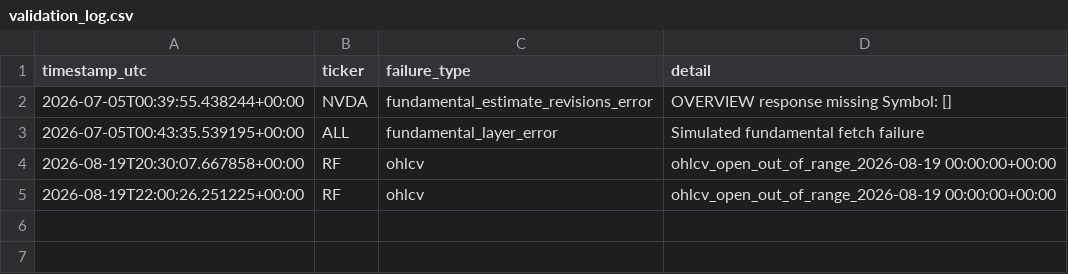
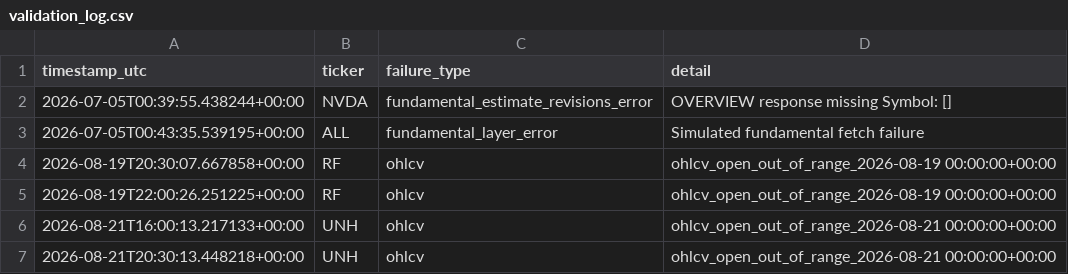
Before and after one commit to MrKoods/StockAnalysis, a CSV file: data/logs/validation_log.csv, drawn as a sheet.

```diff
--- a/data/logs/validation_log.csv
+++ b/data/logs/validation_log.csv
@@ -5 +5,3 @@ timestamp_utc,ticker,failure_type,detail
 2026-08-19T22:00:26.251225+00:00,RF,ohlcv,ohlcv_open_out_of_range_2026-08-19 00:00:00+00:00
+2026-08-21T16:00:13.217133+00:00,UNH,ohlcv,ohlcv_open_out_of_range_2026-08-21 00:00:00+00:00
+2026-08-21T20:30:13.448218+00:00,UNH,ohlcv,ohlcv_open_out_of_range_2026-08-21 00:00:00+00:00
```
Also changed, not shown: paper_trading/paper_trades.csv, 14 other files.
